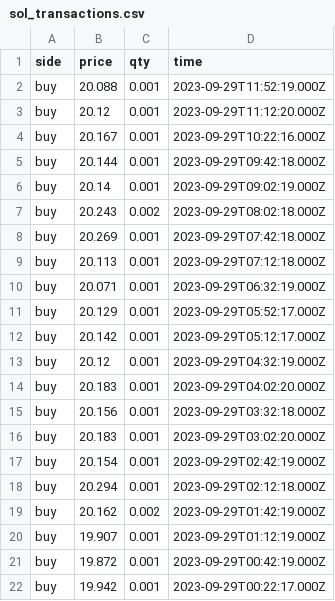
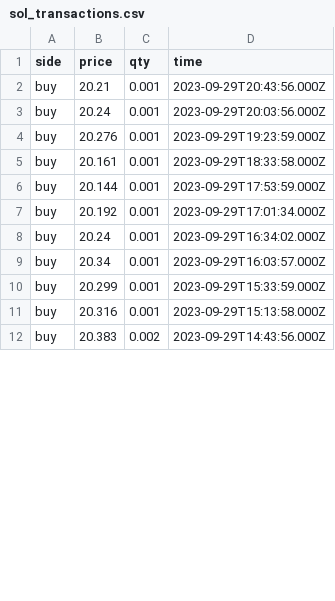
Before and after one commit to Dual-Finance/status, a CSV file: app/public/sol_transactions.csv, drawn as a sheet; only a part is shown; the diff covers the shown part only.

```diff
--- a/app/public/sol_transactions.csv
+++ b/app/public/sol_transactions.csv
@@ -1,22 +1,12 @@
 side,price,qty,time
-buy,20.088,0.001,2023-09-29T11:52:19.000Z
-buy,20.12,0.001,2023-09-29T11:12:20.000Z
-buy,20.167,0.001,2023-09-29T10:22:16.000Z
-buy,20.144,0.001,2023-09-29T09:42:18.000Z
-buy,20.14,0.001,2023-09-29T09:02:19.000Z
-buy,20.243,0.002,2023-09-29T08:02:18.000Z
-buy,20.269,0.001,2023-09-29T07:42:18.000Z
-buy,20.113,0.001,2023-09-29T07:12:18.000Z
-buy,20.071,0.001,2023-09-29T06:32:19.000Z
-buy,20.129,0.001,2023-09-29T05:52:17.000Z
-buy,20.142,0.001,2023-09-29T05:12:17.000Z
-buy,20.12,0.001,2023-09-29T04:32:19.000Z
-buy,20.183,0.001,2023-09-29T04:02:20.000Z
-buy,20.156,0.001,2023-09-29T03:32:18.000Z
-buy,20.183,0.001,2023-09-29T03:02:20.000Z
-buy,20.154,0.001,2023-09-29T02:42:19.000Z
-buy,20.294,0.001,2023-09-29T02:12:18.000Z
-buy,20.162,0.002,2023-09-29T01:42:19.000Z
-buy,19.907,0.001,2023-09-29T01:12:19.000Z
-buy,19.872,0.001,2023-09-29T00:42:19.000Z
-buy,19.942,0.001,2023-09-29T00:22:17.000Z
+buy,20.21,0.001,2023-09-29T20:43:56.000Z
+buy,20.24,0.001,2023-09-29T20:03:56.000Z
+buy,20.276,0.001,2023-09-29T19:23:59.000Z
+buy,20.161,0.001,2023-09-29T18:33:58.000Z
+buy,20.144,0.001,2023-09-29T17:53:59.000Z
+buy,20.192,0.001,2023-09-29T17:01:34.000Z
+buy,20.24,0.001,2023-09-29T16:34:02.000Z
+buy,20.34,0.001,2023-09-29T16:03:57.000Z
+buy,20.299,0.001,2023-09-29T15:33:59.000Z
+buy,20.316,0.001,2023-09-29T15:13:58.000Z
+buy,20.383,0.002,2023-09-29T14:43:56.000Z
```
Also changed, not shown: 22 removed rows and 10 edited cells elsewhere in this file, 3 other files.
